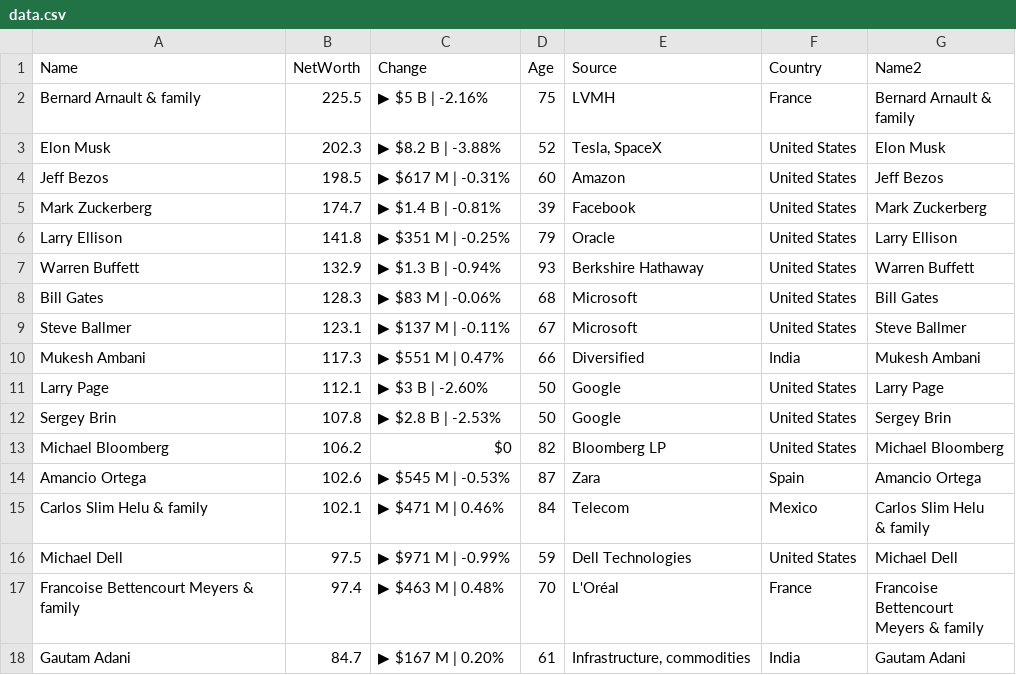
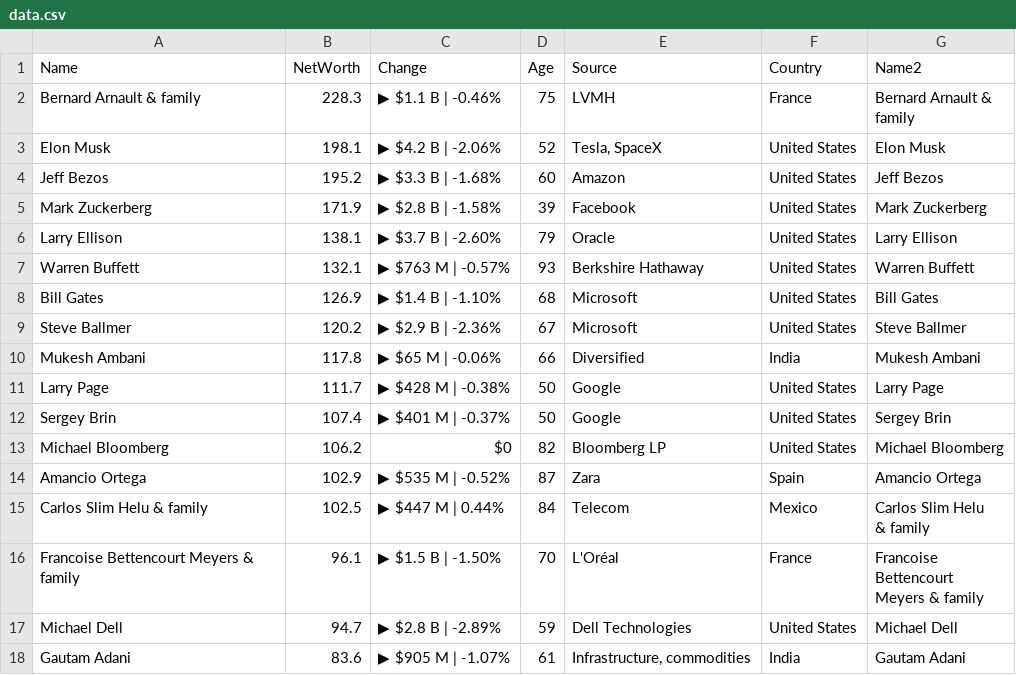
Before and after one commit to ckr4/bnaires, a CSV file: bnaires/data.csv, drawn as a sheet; only a part is shown; the diff covers the shown part only.

Commit message:
update bnaires

```diff
--- a/bnaires/data.csv
+++ b/bnaires/data.csv
@@ -1,22 +1,22 @@
 "Name","NetWorth","Change","Age","Source","Country","Name2"
-"Bernard Arnault & family",225.5,"▶ $5 B | -2.16%",75,"LVMH","France","Bernard Arnault &
-family"
-"Elon Musk",202.3,"▶ $8.2 B | -3.88%",52,"Tesla, SpaceX","United States","Elon Musk"
-"Jeff Bezos",198.5,"▶ $617 M | -0.31%",60,"Amazon","United States","Jeff Bezos"
-"Mark Zuckerberg",174.7,"▶ $1.4 B | -0.81%",39,"Facebook","United States","Mark Zuckerberg"
-"Larry Ellison",141.8,"▶ $351 M | -0.25%",79,"Oracle","United States","Larry Ellison"
-"Warren Buffett",132.9,"▶ $1.3 B | -0.94%",93,"Berkshire Hathaway","United States","Warren Buffett"
-"Bill Gates",128.3,"▶ $83 M | -0.06%",68,"Microsoft","United States","Bill Gates"
-"Steve Ballmer",123.1,"▶ $137 M | -0.11%",67,"Microsoft","United States","Steve Ballmer"
-"Mukesh Ambani",117.3,"▶ $551 M | 0.47%",66,"Diversified","India","Mukesh Ambani"
-"Larry Page",112.1,"▶ $3 B | -2.60%",50,"Google","United States","Larry Page"
-"Sergey Brin",107.8,"▶ $2.8 B | -2.53%",50,"Google","United States","Sergey Brin"
+"Bernard Arnault & family",228.3,"▶ $1.1 B | -0.46%",75,"LVMH","France","Bernard Arnault &
+family"
+"Elon Musk",198.1,"▶ $4.2 B | -2.06%",52,"Tesla, SpaceX","United States","Elon Musk"
+"Jeff Bezos",195.2,"▶ $3.3 B | -1.68%",60,"Amazon","United States","Jeff Bezos"
+"Mark Zuckerberg",171.9,"▶ $2.8 B | -1.58%",39,"Facebook","United States","Mark Zuckerberg"
+"Larry Ellison",138.1,"▶ $3.7 B | -2.60%",79,"Oracle","United States","Larry Ellison"
+"Warren Buffett",132.1,"▶ $763 M | -0.57%",93,"Berkshire Hathaway","United States","Warren Buffett"
+"Bill Gates",126.9,"▶ $1.4 B | -1.10%",68,"Microsoft","United States","Bill Gates"
+"Steve Ballmer",120.2,"▶ $2.9 B | -2.36%",67,"Microsoft","United States","Steve Ballmer"
+"Mukesh Ambani",117.8,"▶ $65 M | -0.06%",66,"Diversified","India","Mukesh Ambani"
+"Larry Page",111.7,"▶ $428 M | -0.38%",50,"Google","United States","Larry Page"
+"Sergey Brin",107.4,"▶ $401 M | -0.37%",50,"Google","United States","Sergey Brin"
 "Michael Bloomberg",106.2,"$0",82,"Bloomberg LP","United States","Michael Bloomberg"
-"Amancio Ortega",102.6,"▶ $545 M | -0.53%",87,"Zara","Spain","Amancio Ortega"
-"Carlos Slim Helu & family",102.1,"▶ $471 M | 0.46%",84,"Telecom","Mexico","Carlos Slim Helu
-& family"
-"Michael Dell",97.5,"▶ $971 M | -0.99%",59,"Dell Technologies","United States","Michael Dell"
-"Francoise Bettencourt Meyers & family",97.4,"▶ $463 M | 0.48%",70,"L'Oréal","France","Francoise
-Bettencourt
-Meyers & family"
-"Gautam Adani",84.7,"▶ $167 M | 0.20%",61,"Infrastructure, commodities","India","Gautam Adani"
+"Amancio Ortega",102.9,"▶ $535 M | -0.52%",87,"Zara","Spain","Amancio Ortega"
+"Carlos Slim Helu & family",102.5,"▶ $447 M | 0.44%",84,"Telecom","Mexico","Carlos Slim Helu
+& family"
+"Francoise Bettencourt Meyers & family",96.1,"▶ $1.5 B | -1.50%",70,"L'Oréal","France","Francoise
+Bettencourt
+Meyers & family"
+"Michael Dell",94.7,"▶ $2.8 B | -2.89%",59,"Dell Technologies","United States","Michael Dell"
+"Gautam Adani",83.6,"▶ $905 M | -1.07%",61,"Infrastructure, commodities","India","Gautam Adani"
```
Also changed, not shown: 14 edited cells elsewhere in this file, 1 other file.
